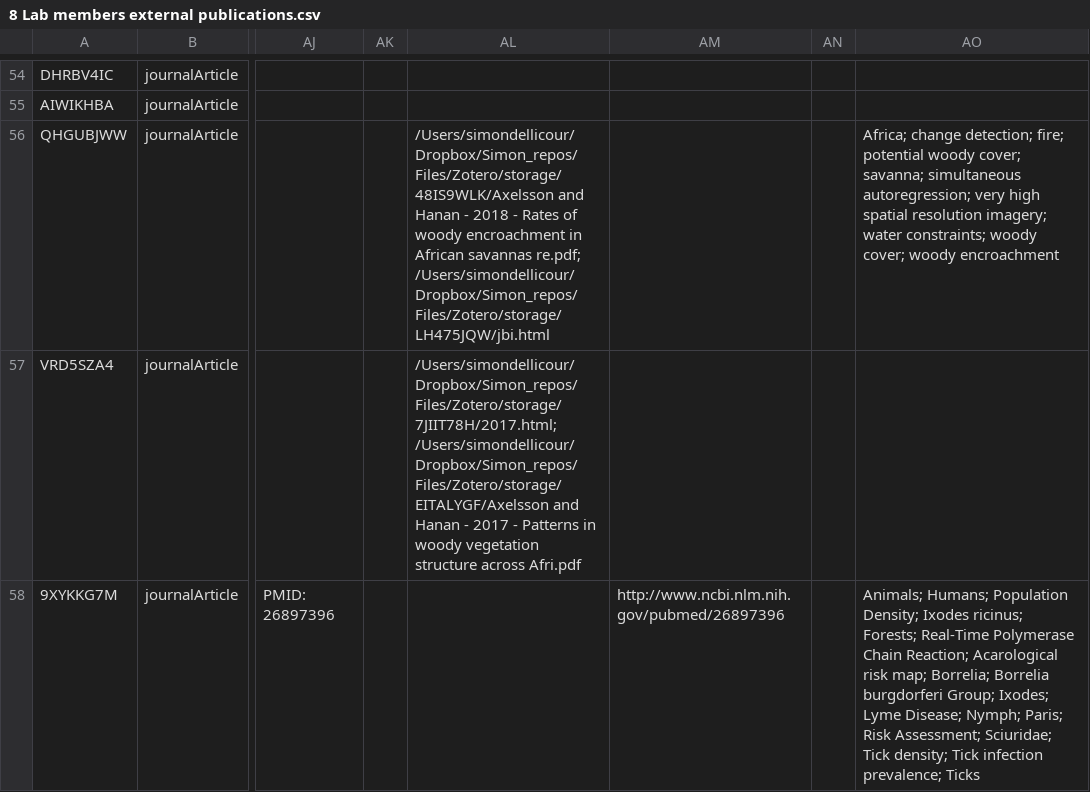
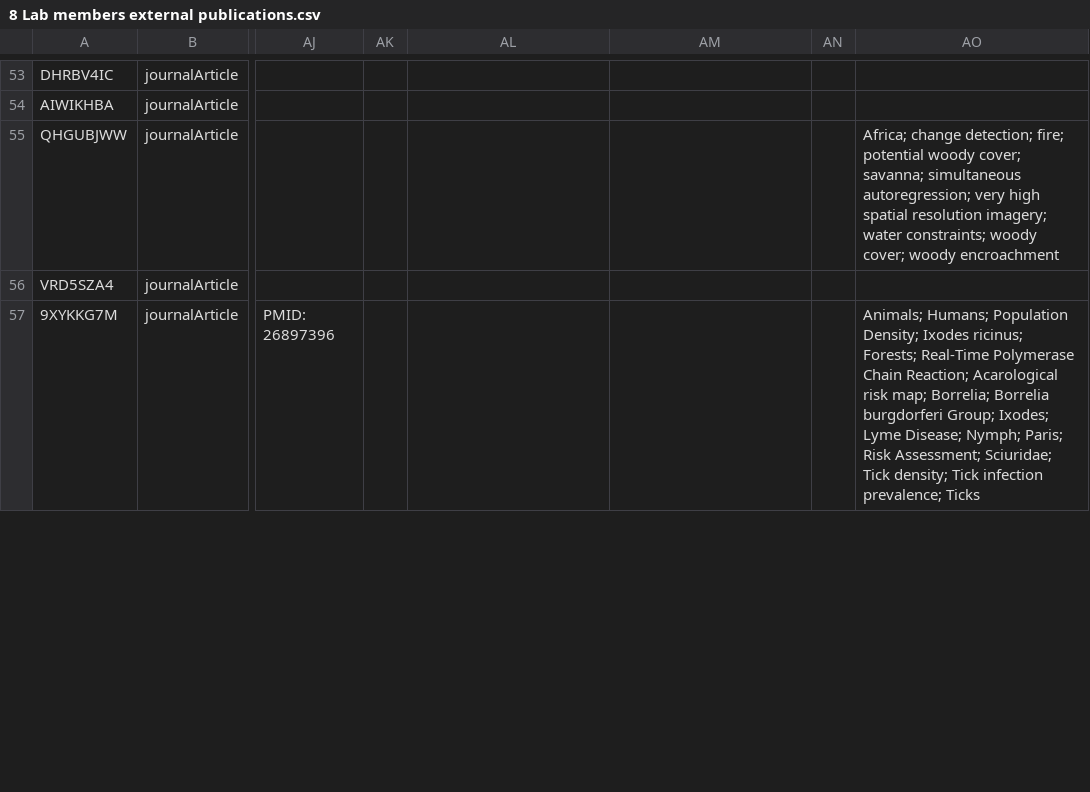
Before and after one commit to yannforget/spell-website, a CSV file: zotero/8 Lab members external publications.csv, drawn as a sheet; only a part is shown, gaps mark what is left out; addresses are those after the commit; the diff covers the shown part only; the diff names each change by its address in the sheet, - before the commit and + after, or states it on an @@ line.

Commit message:
cleaning publication lists

```diff
--- a/zotero/8 Lab members external publications.csv
+++ b/zotero/8 Lab members external publications.csv
-AL55: /Users/simondellicour/Dropbox/Simon_repos/Files/Zotero/storage/48IS9WLK/Axelsson and Hanan - 2018 - Rates of woody encroachment in African savannas re.pdf; /Users/simondellicour/Dropbox/Simon_repos/Files/Zotero/storage/LH475JQW/jbi.html
+AL55: (empty)
-AL56: /Users/simondellicour/Dropbox/Simon_repos/Files/Zotero/storage/7JIIT78H/2017.html; /Users/simondellicour/Dropbox/Simon_repos/Files/Zotero/storage/EITALYGF/Axelsson and Hanan - 2017 - Patterns in woody vegetation structure across Afri.pdf
+AL56: (empty)
-AM57: http://www.ncbi.nlm.nih.gov/pubmed/26897396
+AM57: (empty)
```
Also changed, not shown: 1 added row, 1 removed row and 105 edited cells elsewhere in this file, zotero/2 Book chapters.csv, zotero/4 Conference (talks and posters).csv, 4 other files.
